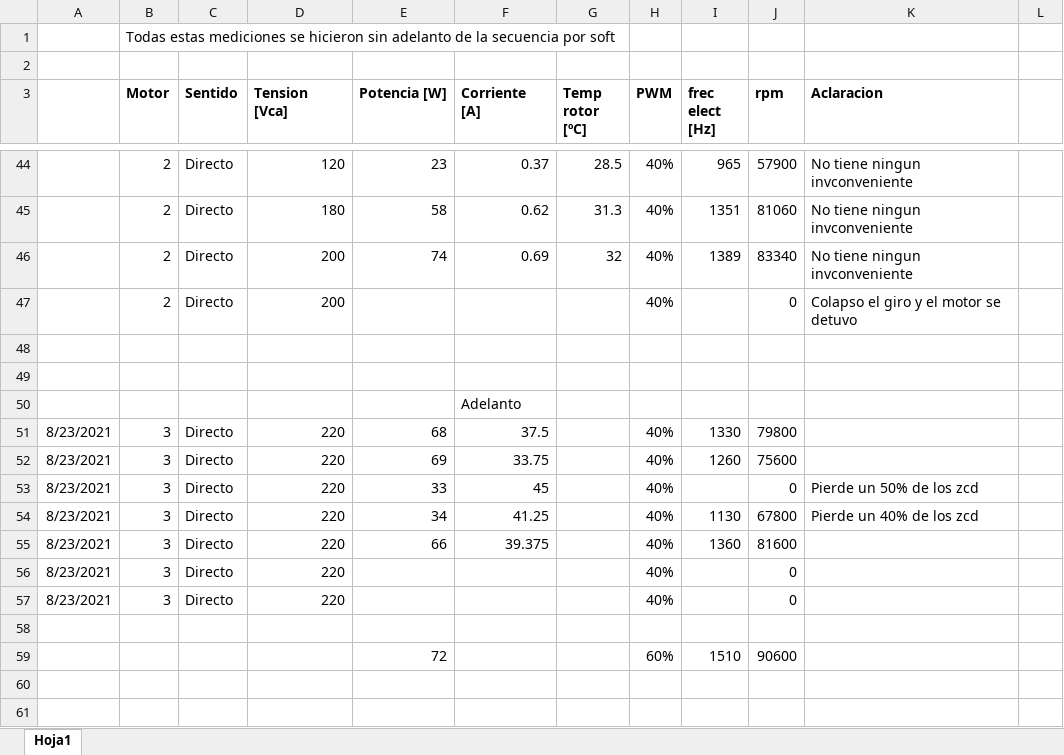
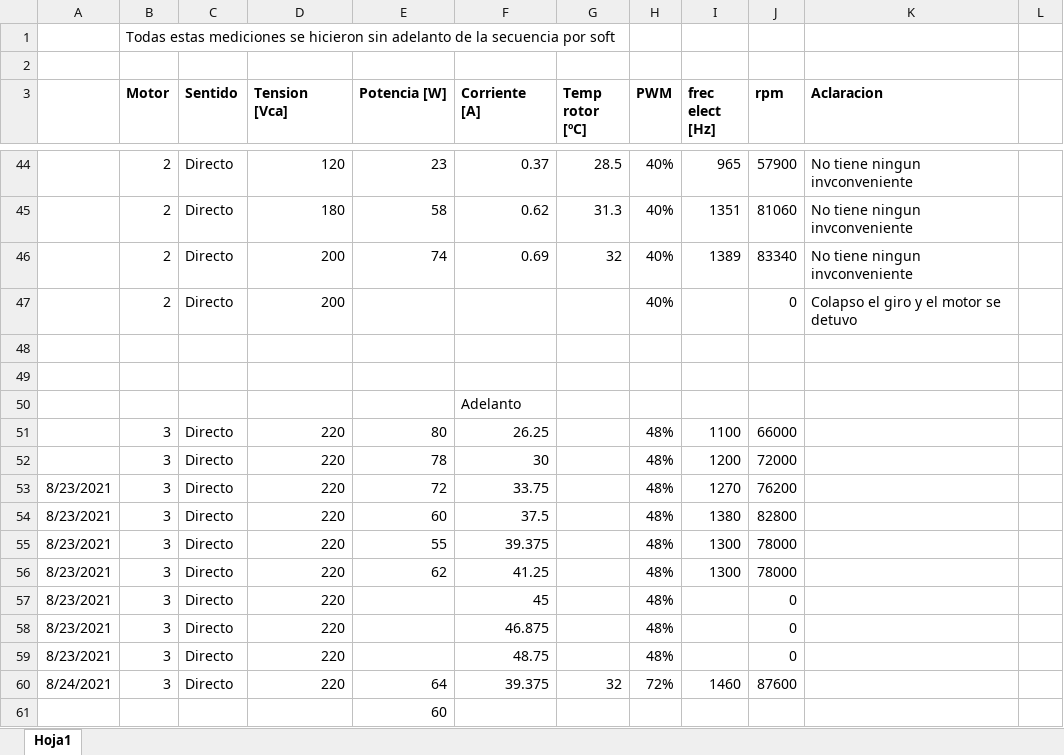
Before and after one commit to Korhyu/Arimex, an Excel workbook: Documentacion/Mediciones.xlsx, sheet Hoja1, drawn as a sheet; only a part is shown, gaps mark what is left out; values as stored, in another font and other column widths than the file's, no borders; removed rows and columns are numbered as before the commit, all else as after; the diff names each change by its address in the sheet, - before the commit and + after, or states it on an @@ line.

```diff
--- a/Documentacion/Mediciones.xlsx (sheet Hoja1)
+++ b/Documentacion/Mediciones.xlsx (sheet Hoja1)
+row 51:  | 3 | Directo | 220 | 80 | 26.25 |  | 48% | 1100 | 66000
+row 52:  | 3 | Directo | 220 | 78 | 30 |  | 48% | 1200 | 72000
+row 53: 8/23/2021 | 3 | Directo | 220 | 72 | 33.75 |  | 48% | 1270 | 76200
-E54 (Potencia [W]): 68
+E54 (Potencia [W]): 60
-H54:H55 (PWM): 40%
+H54:H55 (PWM): 48%
-I54 (frec elect [Hz]): 1330
+I54 (frec elect [Hz]): 1380
-J54 (rpm): 79800
+J54 (rpm): 82800
-E55 (Potencia [W]): 69
+E55 (Potencia [W]): 55
-F55 (Corriente [A]): 33.75
+F55 (Corriente [A]): 39.375
-I55 (frec elect [Hz]): 1260
+I55 (frec elect [Hz]): 1300
-J55 (rpm): 75600
+J55 (rpm): 78000
+row 56: 8/23/2021 | 3 | Directo | 220 | 62 | 41.25 |  | 48% | 1300 | 78000
-E57 (Potencia [W]): 33
+E57 (Potencia [W]): (empty)
-H57 (PWM): 40%
+H57 (PWM): 48%
-K57 (Aclaracion): Pierde un 50% de los zcd
+K57 (Aclaracion): (empty)
-row 54: 8/23/2021 | 3 | Directo | 220 | 34 | 41.25 |  | 40% | 1130 | 67800 | Pierde un 40% de los zcd
-row 55: 8/23/2021 | 3 | Directo | 220 | 66 | 39.375 |  | 40% | 1360 | 81600
-F58 (Corriente [A]): (empty)
+F58 (Corriente [A]): 46.875
-H58:H59 (PWM): 40%
+H58:H59 (PWM): 48%
-F59 (Corriente [A]): (empty)
+F59 (Corriente [A]): 48.75
-row 60: (empty)
+row 60: 8/24/2021 | 3 | Directo | 220 | 64 | 39.375 | 32 | 72% | 1460 | 87600
-row 59:  |  |  |  | 72 |  |  | 60% | 1510 | 90600
+row 61:  |  |  |  | 60
```
Also changed, not shown: formulas that keep their value, 10 other files.
